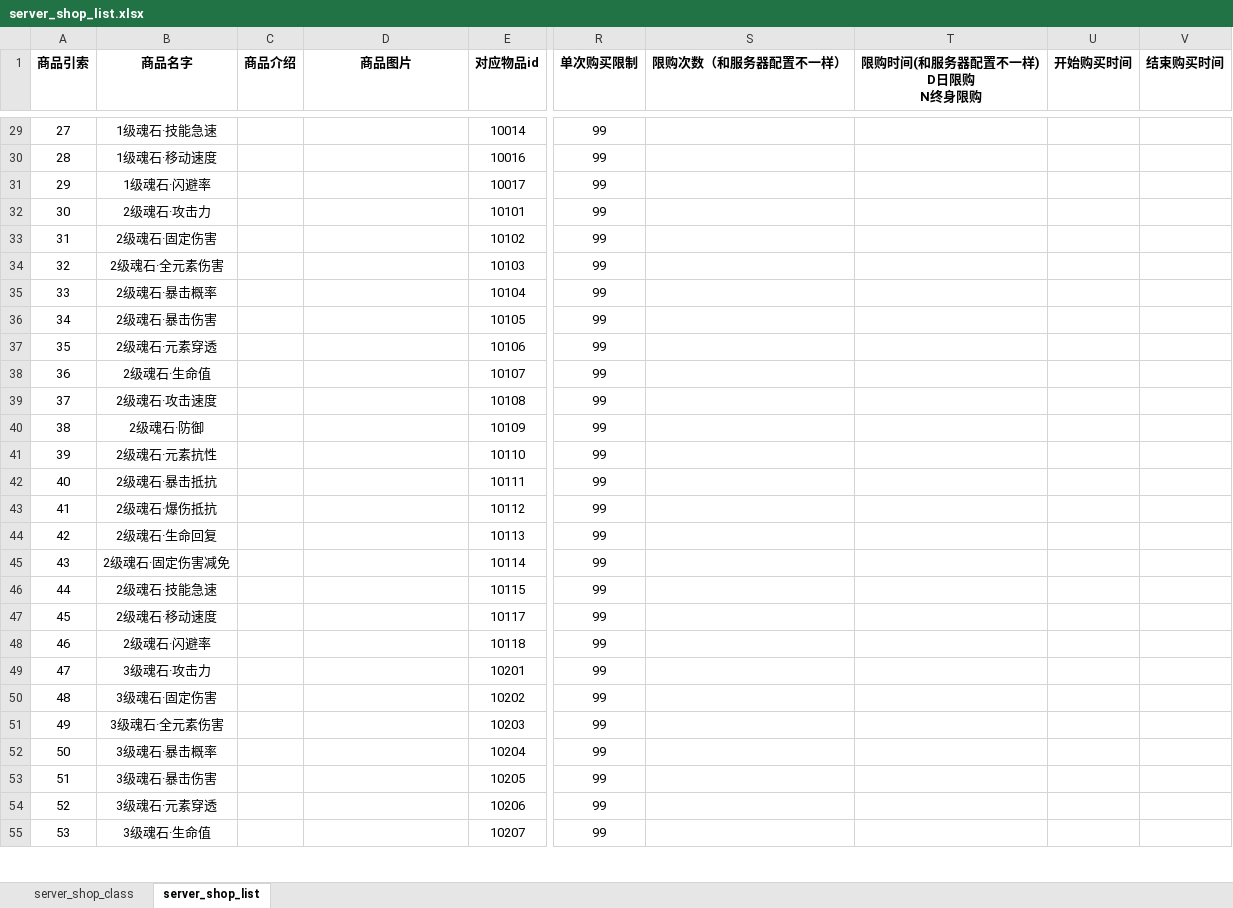
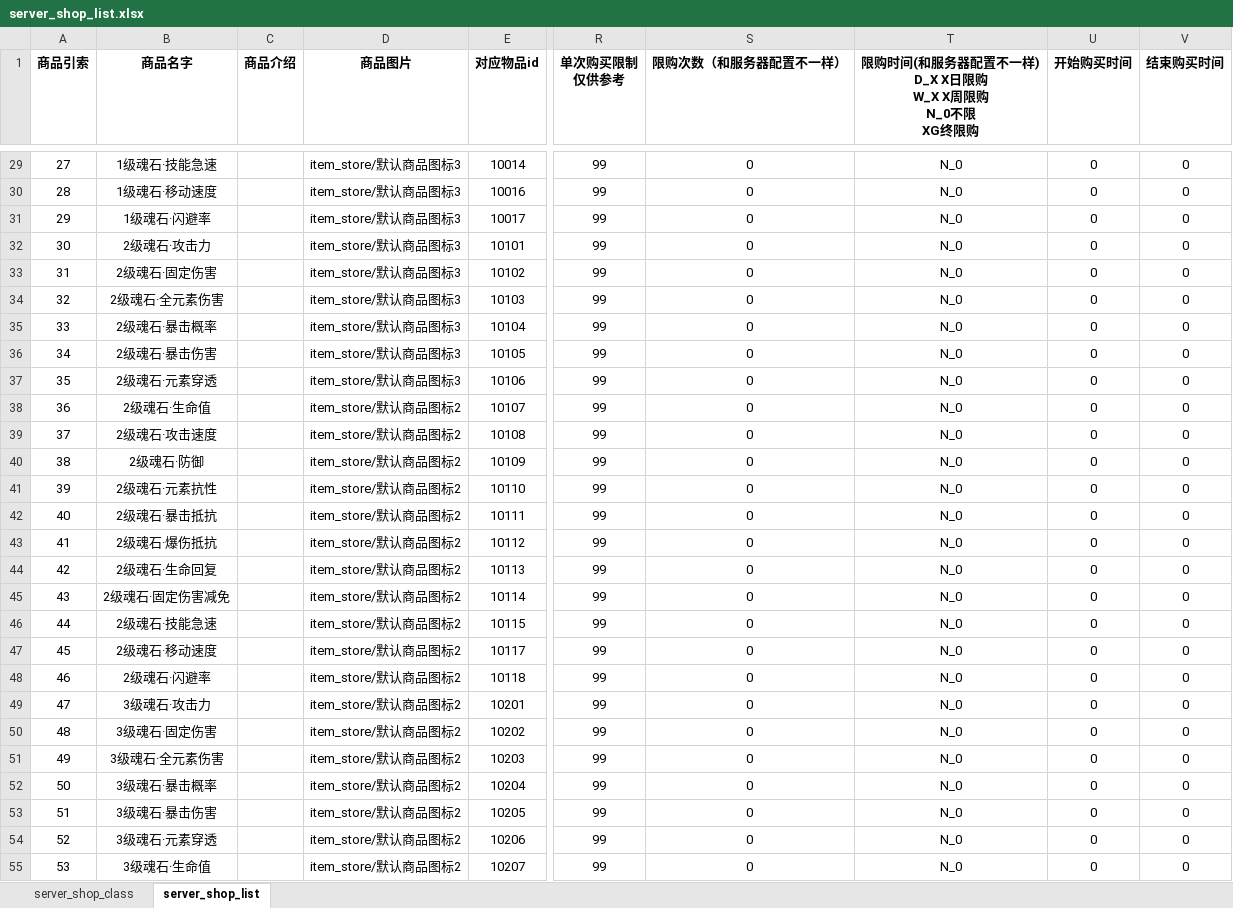
Before and after one commit to YPYT1/nobody, an Excel workbook: excels/config/server/shop/server_shop_list.xlsx, sheet server_shop_list, drawn as a sheet; only a part is shown, gaps mark what is left out; values as stored, in another font and other column widths than the file's, no borders; conditional formats not drawn; ↵ is a line break in a cell; the diff covers the shown part only; the diff names each change by its address in the sheet, - before the commit and + after, or states it on an @@ line.

```diff
--- a/excels/config/server/shop/server_shop_list.xlsx (sheet server_shop_list)
+++ b/excels/config/server/shop/server_shop_list.xlsx (sheet server_shop_list)
-R1: 单次购买限制
+R1: 单次购买限制 ↵ 仅供参考
-T1: 限购时间(和服务器配置不一样) ↵ D日限购 ↵ N终身限购
+T1: 限购时间(和服务器配置不一样) ↵ D_X X日限购 ↵ W_X X周限购 ↵ N_0不限 ↵ XG终限购
-D29:D37 (商品图片): (empty)
+D29:D37 (商品图片): item_store/默认商品图标3
-S29:S55 (限购次数（和服务器配置不一样）): (empty)
+S29:S55 (限购次数（和服务器配置不一样）): 0
-T29:T55: (empty)
+T29:T55: N_0
-U29:U55 (开始购买时间): (empty)
+U29:U55 (开始购买时间): 0
-V29:V55 (结束购买时间): (empty)
+V29:V55 (结束购买时间): 0
-D38:D55 (商品图片): (empty)
+D38:D55 (商品图片): item_store/默认商品图标2
```
Also changed, not shown: 314 edited cells elsewhere in this sheet, doc_new/4.服务器配置文档/商城物品列表.xlsx.
